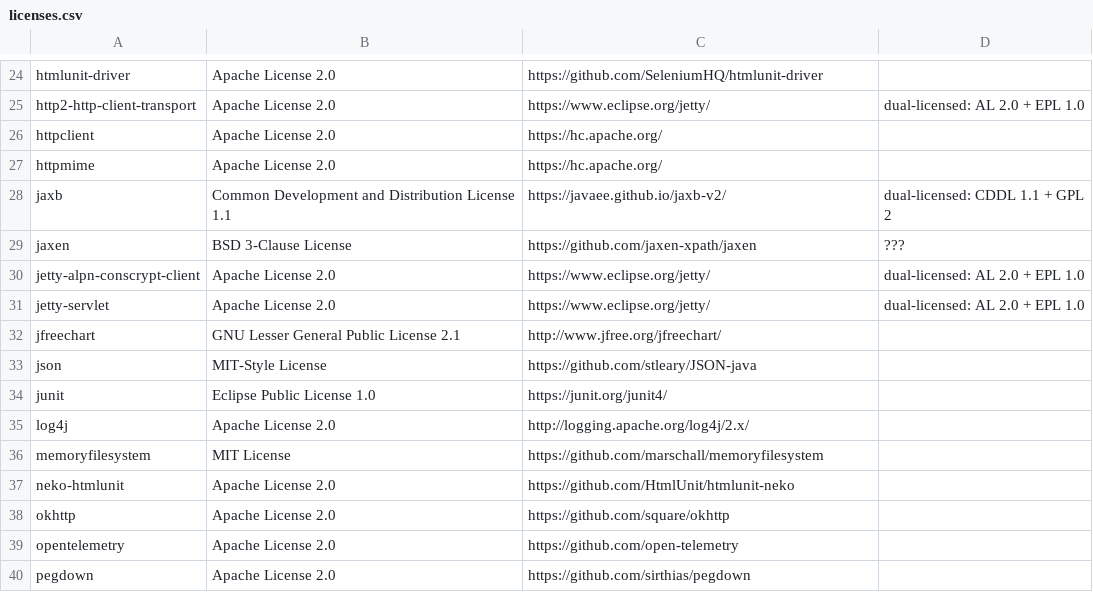
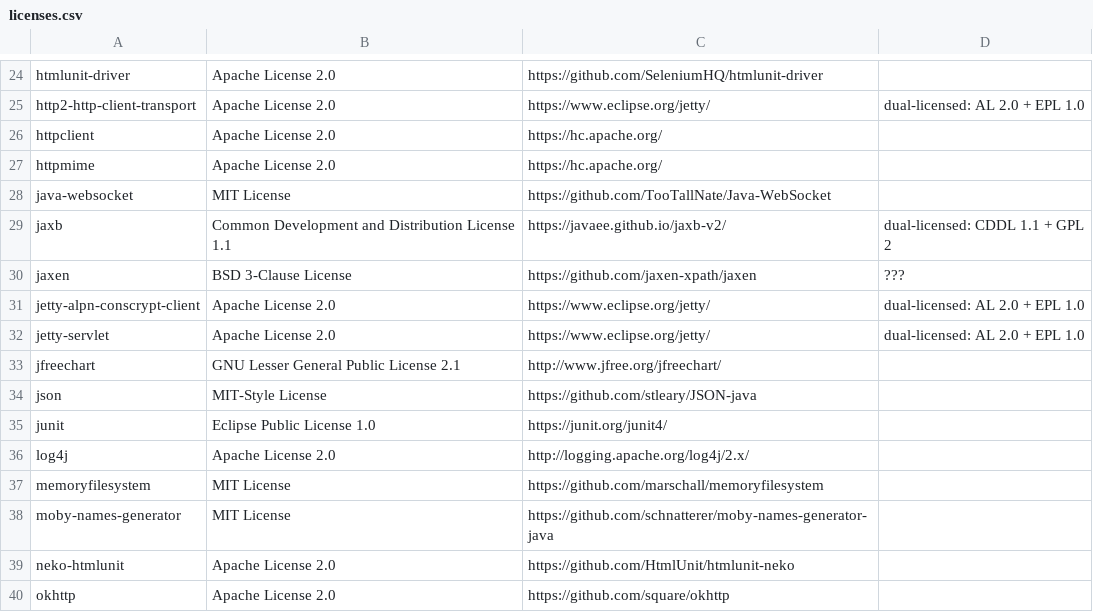
Before and after one commit to Xceptance/XLT, a CSV file: doc/internal-doc/licenses/licenses.csv, drawn as a sheet; only a part is shown, gaps mark what is left out; the shorter side is filled out with more unchanged rows; the diff names each change by its address in the sheet, - before the commit and + after, or states it on an @@ line.

```diff
--- a/doc/internal-doc/licenses/licenses.csv
+++ b/doc/internal-doc/licenses/licenses.csv
+row 28: java-websocket | MIT License | https://github.com/TooTallNate/Java-WebSocket
+row 38: moby-names-generator | MIT License | https://github.com/schnatterer/moby-names-generator-java
```
Also changed, not shown: 32 other files.
